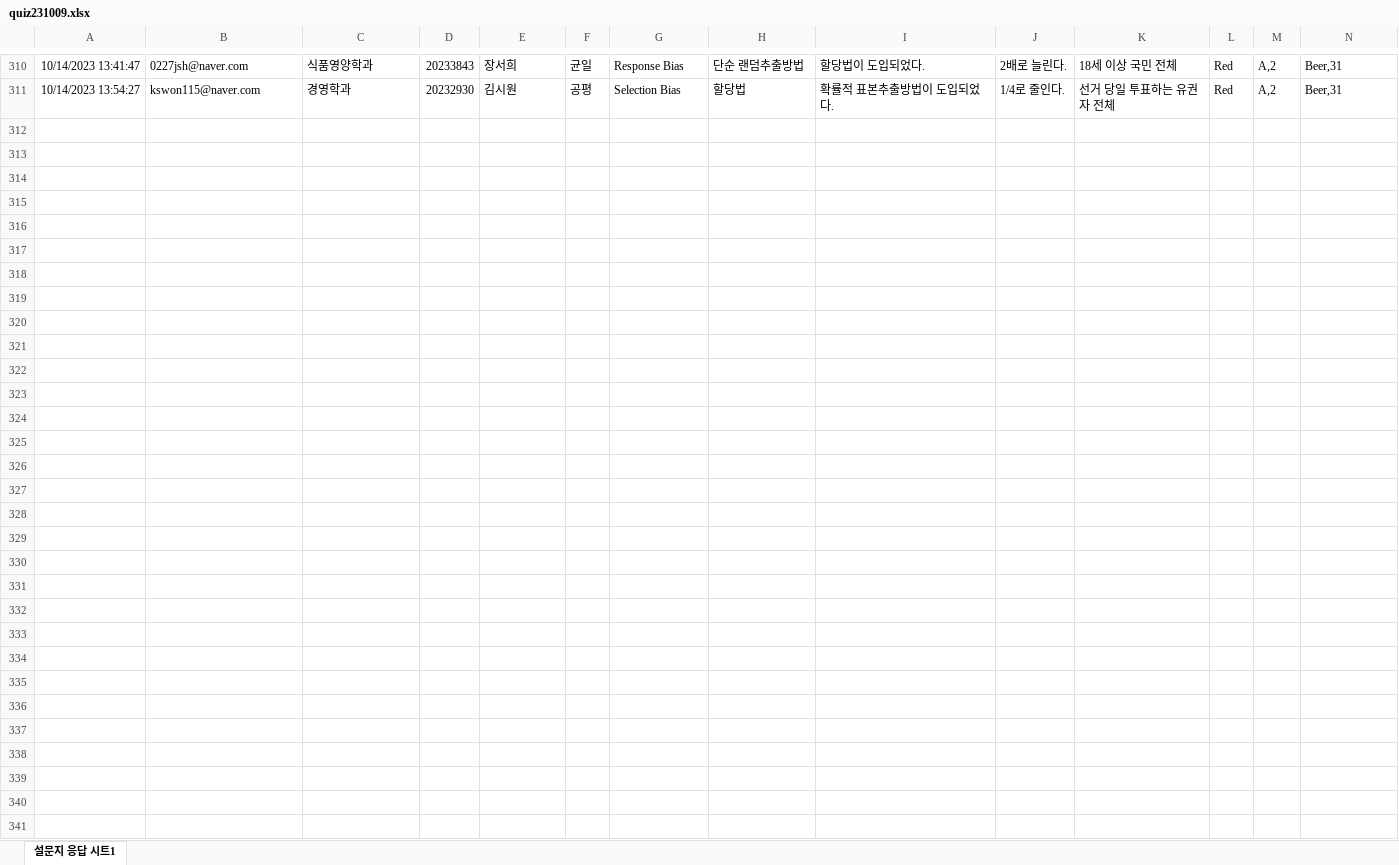
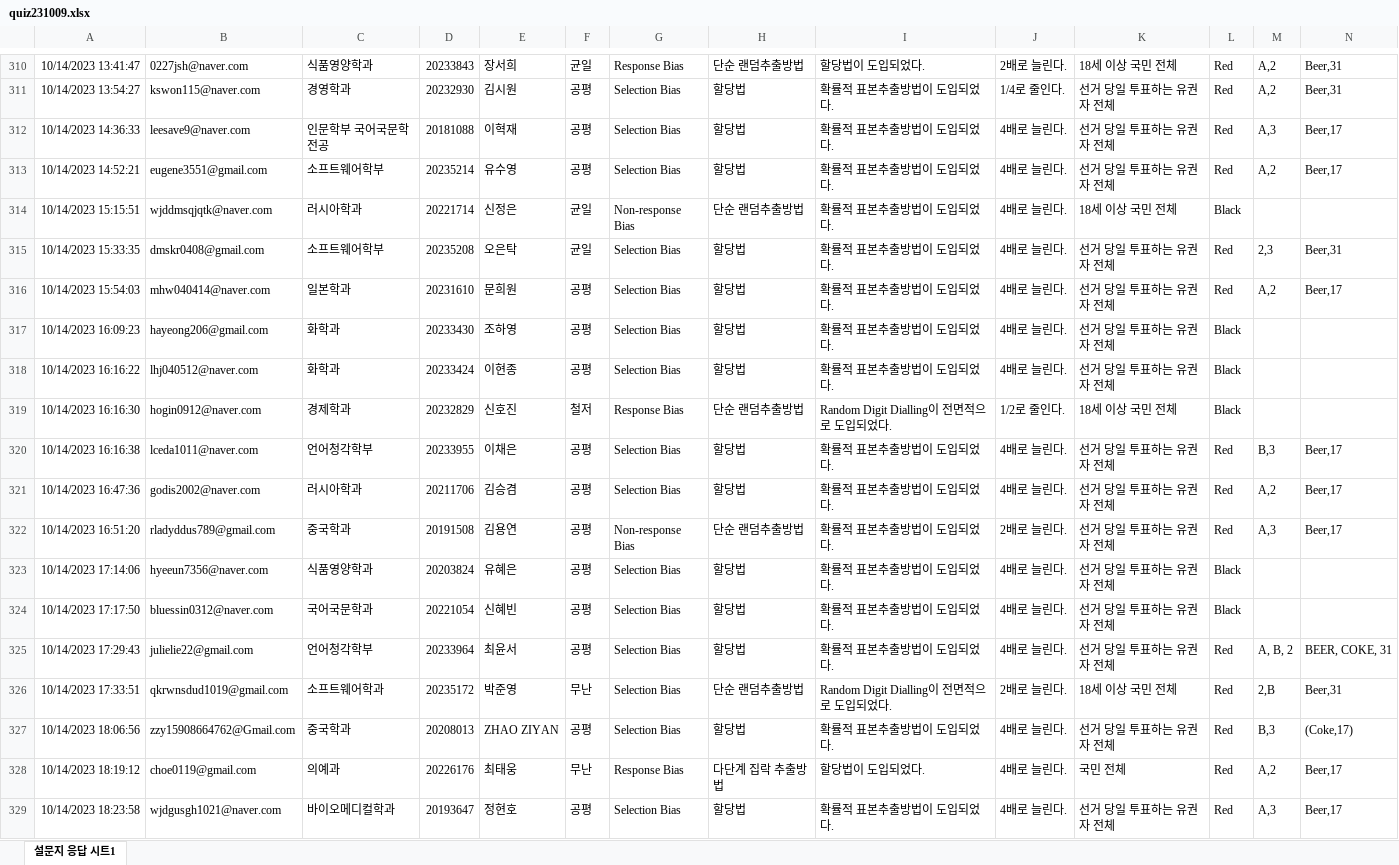
Before and after one commit to kwlee58/class202302, an Excel workbook: R/data/quiz231009.xlsx, sheet 설문지 응답 시트1, drawn as a sheet; only a part is shown, gaps mark what is left out; values as stored, in another font and other column widths than the file's, no borders; rows hold the shown columns only; the diff covers the shown part only; the diff names each change by its address in the sheet, - before the commit and + after, or states it on an @@ line.

```diff
--- a/R/data/quiz231009.xlsx (sheet 설문지 응답 시트1)
+++ b/R/data/quiz231009.xlsx (sheet 설문지 응답 시트1)
+row 312: 10/14/2023 14:36:33 | leesave9@naver.com | 인문학부 국어국문학전공 | 20181088 | 이혁재 | 공평 | Selection Bias | 할당법 | 확률적 표본추출방법이 도입되었다. | 4배로 늘린다. | 선거 당일 투표하는 유권자 전체 | Red | A,3 | Beer,17
+row 313: 10/14/2023 14:52:21 | eugene3551@gmail.com | 소프트웨어학부 | 20235214 | 유수영 | 공평 | Selection Bias | 할당법 | 확률적 표본추출방법이 도입되었다. | 4배로 늘린다. | 선거 당일 투표하는 유권자 전체 | Red | A,2 | Beer,17
+row 314: 10/14/2023 15:15:51 | wjddmsqjqtk@naver.com | 러시아학과 | 20221714 | 신정은 | 균일 | Non-response Bias | 단순 랜덤추출방법 | 확률적 표본추출방법이 도입되었다. | 4배로 늘린다. | 18세 이상 국민 전체 | Black
+row 315: 10/14/2023 15:33:35 | dmskr0408@gmail.com | 소프트웨어학부 | 20235208 | 오은탁 | 균일 | Selection Bias | 할당법 | 확률적 표본추출방법이 도입되었다. | 4배로 늘린다. | 선거 당일 투표하는 유권자 전체 | Red | 2,3 | Beer,31
+row 316: 10/14/2023 15:54:03 | mhw040414@naver.com | 일본학과 | 20231610 | 문희원 | 공평 | Selection Bias | 할당법 | 확률적 표본추출방법이 도입되었다. | 4배로 늘린다. | 선거 당일 투표하는 유권자 전체 | Red | A,2 | Beer,17
+row 317: 10/14/2023 16:09:23 | hayeong206@gmail.com | 화학과 | 20233430 | 조하영 | 공평 | Selection Bias | 할당법 | 확률적 표본추출방법이 도입되었다. | 4배로 늘린다. | 선거 당일 투표하는 유권자 전체 | Black
+row 318: 10/14/2023 16:16:22 | lhj040512@naver.com | 화학과 | 20233424 | 이현종 | 공평 | Selection Bias | 할당법 | 확률적 표본추출방법이 도입되었다. | 4배로 늘린다. | 선거 당일 투표하는 유권자 전체 | Black
+row 319: 10/14/2023 16:16:30 | hogin0912@naver.com | 경제학과 | 20232829 | 신호진 | 철저 | Response Bias | 단순 랜덤추출방법 | Random Digit Dialling이 전면적으로 도입되었다. | 1/2로 줄인다. | 18세 이상 국민 전체 | Black
+row 320: 10/14/2023 16:16:38 | lceda1011@naver.com | 언어청각학부 | 20233955 | 이채은 | 공평 | Selection Bias | 할당법 | 확률적 표본추출방법이 도입되었다. | 4배로 늘린다. | 선거 당일 투표하는 유권자 전체 | Red | B,3 | Beer,17
+row 321: 10/14/2023 16:47:36 | godis2002@naver.com | 러시아학과 | 20211706 | 김승겸 | 공평 | Selection Bias | 할당법 | 확률적 표본추출방법이 도입되었다. | 4배로 늘린다. | 선거 당일 투표하는 유권자 전체 | Red | A,2 | Beer,17
+row 322: 10/14/2023 16:51:20 | rladyddus789@gmail.com | 중국학과 | 20191508 | 김용연 | 공평 | Non-response Bias | 단순 랜덤추출방법 | 확률적 표본추출방법이 도입되었다. | 2배로 늘린다. | 선거 당일 투표하는 유권자 전체 | Red | A,3 | Beer,17
+row 323: 10/14/2023 17:14:06 | hyeeun7356@naver.com | 식품영양학과 | 20203824 | 유혜은 | 공평 | Selection Bias | 할당법 | 확률적 표본추출방법이 도입되었다. | 4배로 늘린다. | 선거 당일 투표하는 유권자 전체 | Black
+row 324: 10/14/2023 17:17:50 | bluessin0312@naver.com | 국어국문학과 | 20221054 | 신혜빈 | 공평 | Selection Bias | 할당법 | 확률적 표본추출방법이 도입되었다. | 4배로 늘린다. | 선거 당일 투표하는 유권자 전체 | Black
+row 325: 10/14/2023 17:29:43 | julielie22@gmail.com | 언어청각학부 | 20233964 | 최윤서 | 공평 | Selection Bias | 할당법 | 확률적 표본추출방법이 도입되었다. | 4배로 늘린다. | 선거 당일 투표하는 유권자 전체 | Red | A, B, 2 | BEER, COKE, 31
+row 326: 10/14/2023 17:33:51 | qkrwnsdud1019@gmail.com | 소프트웨어학과 | 20235172 | 박준영 | 무난 | Selection Bias | 단순 랜덤추출방법 | Random Digit Dialling이 전면적으로 도입되었다. | 2배로 늘린다. | 18세 이상 국민 전체 | Red | 2,B | Beer,31
+row 327: 10/14/2023 18:06:56 | zzy15908664762@Gmail.com | 중국학과 | 20208013 | ZHAO ZIYAN | 공평 | Selection Bias | 할당법 | 확률적 표본추출방법이 도입되었다. | 4배로 늘린다. | 선거 당일 투표하는 유권자 전체 | Red | B,3 | (Coke,17)
+row 328: 10/14/2023 18:19:12 | choe0119@gmail.com | 의예과 | 20226176 | 최태웅 | 무난 | Response Bias | 다단계 집락 추출방법 | 할당법이 도입되었다. | 4배로 늘린다. | 국민 전체 | Red | A,2 | Beer,17
+row 329: 10/14/2023 18:23:58 | wjdgusgh1021@naver.com | 바이오메디컬학과 | 20193647 | 정현호 | 공평 | Selection Bias | 할당법 | 확률적 표본추출방법이 도입되었다. | 4배로 늘린다. | 선거 당일 투표하는 유권자 전체 | Red | A,3 | Beer,17
```
Also changed, not shown: 84 added rows elsewhere in this sheet, R/data/quiz231002.xlsx, R/data/quiz231002_tmp.xlsx, 19 other files.
